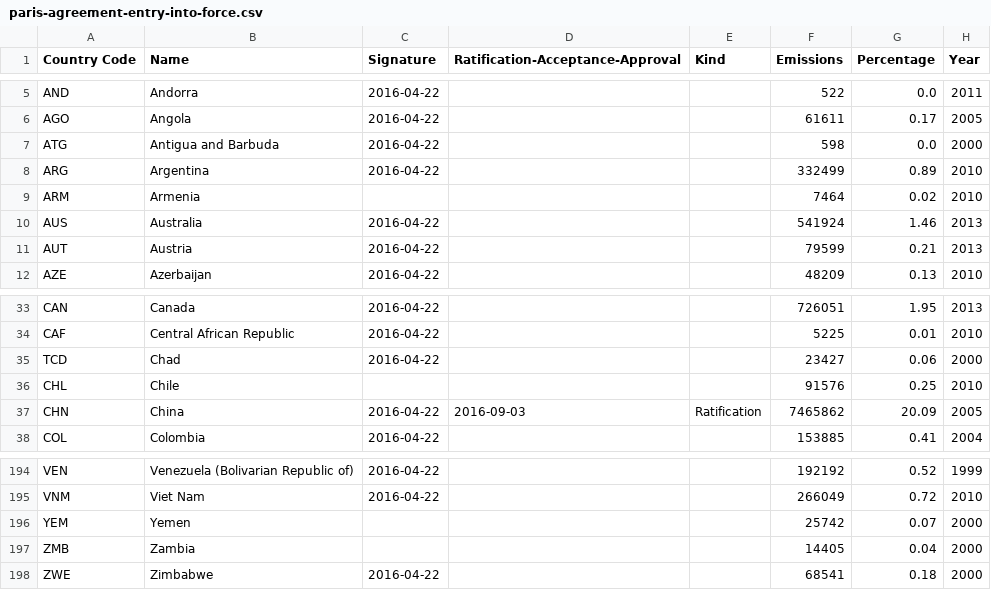
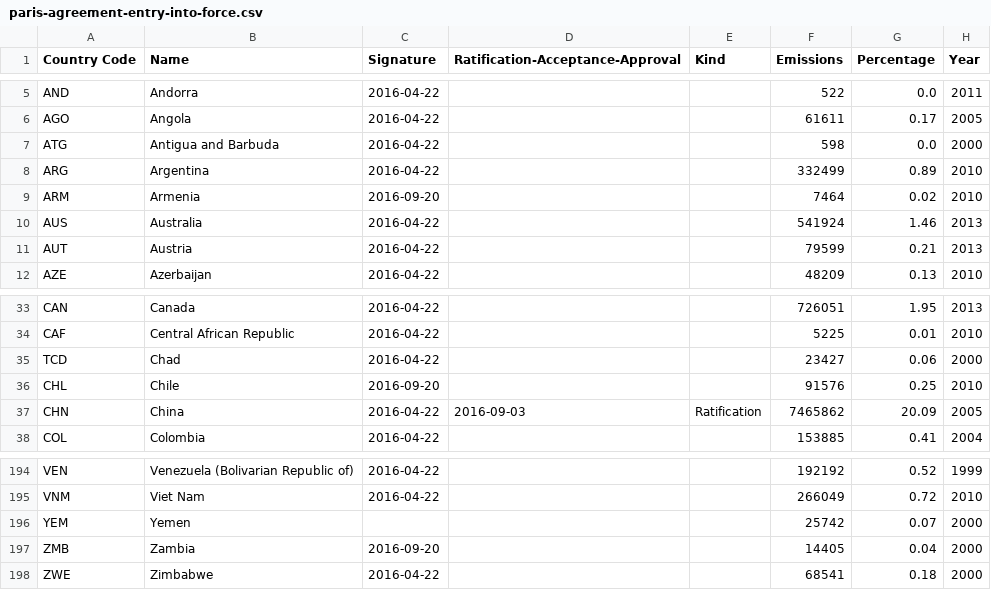
Before and after one commit to openclimatedata/paris-agreement-entry-into-force, a CSV file: data/paris-agreement-entry-into-force.csv, drawn as a sheet; only a part is shown, gaps mark what is left out.

Commit message:
Update with Armenia, Chile and Zambia

```diff
--- a/data/paris-agreement-entry-into-force.csv
+++ b/data/paris-agreement-entry-into-force.csv
@@ -8,3 +8,3 @@ ATG,Antigua and Barbuda,2016-04-22,,,598,0.0,2000
 ARG,Argentina,2016-04-22,,,332499,0.89,2010
-ARM,Armenia,,,,7464,0.02,2010
+ARM,Armenia,2016-09-20,,,7464,0.02,2010
 AUS,Australia,2016-04-22,,,541924,1.46,2013
@@ -35,3 +35,3 @@ CAF,Central African Republic,2016-04-22,,,5225,0.01,2010
 TCD,Chad,2016-04-22,,,23427,0.06,2000
-CHL,Chile,,,,91576,0.25,2010
+CHL,Chile,2016-09-20,,,91576,0.25,2010
 CHN,China,2016-04-22,2016-09-03,Ratification,7465862,20.09,2005
@@ -196,3 +196,3 @@ VNM,Viet Nam,2016-04-22,,,266049,0.72,2010
 YEM,Yemen,,,,25742,0.07,2000
-ZMB,Zambia,,,,14405,0.04,2000
+ZMB,Zambia,2016-09-20,,,14405,0.04,2000
 ZWE,Zimbabwe,2016-04-22,,,68541,0.18,2000
```
